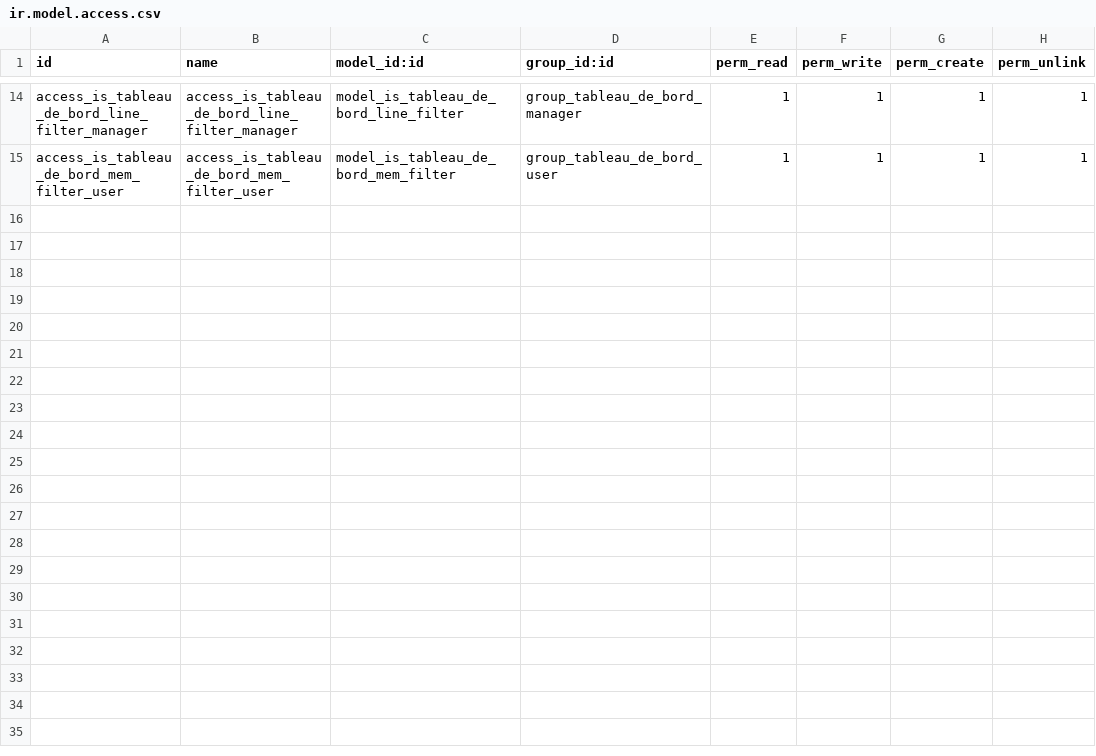
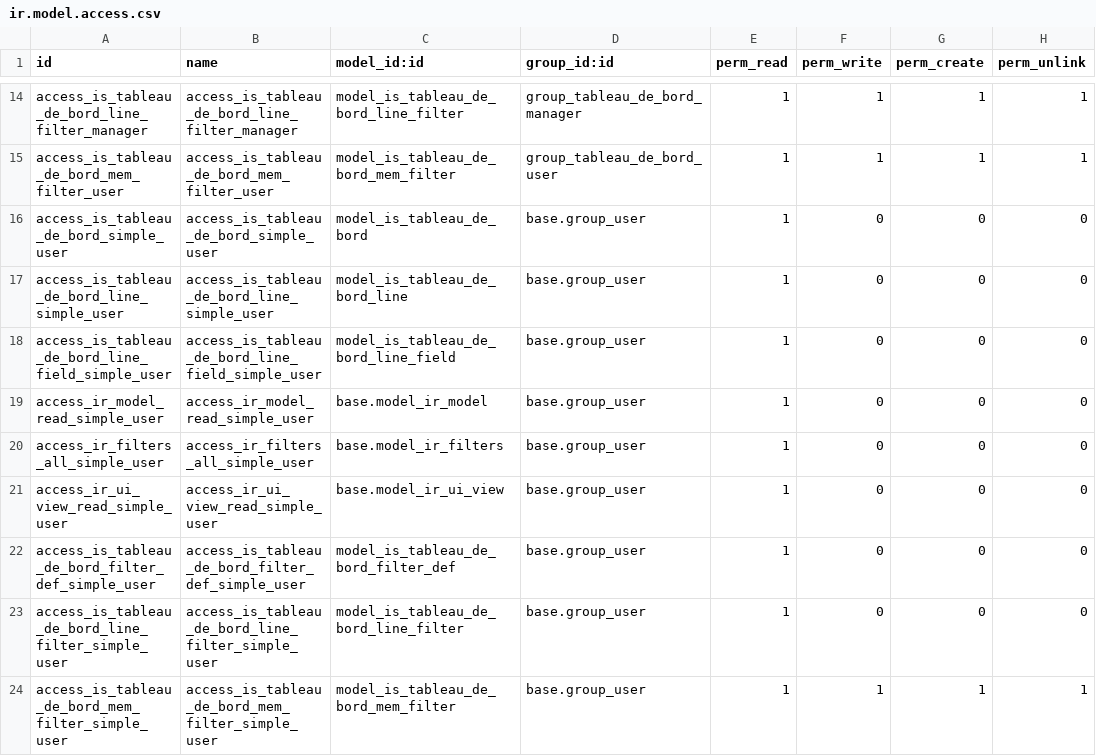
Before and after one commit to tonygalmiche/is_tableau_de_bord16, a CSV file: security/ir.model.access.csv, drawn as a sheet; only a part is shown, gaps mark what is left out; the diff names each change by its address in the sheet, - before the commit and + after, or states it on an @@ line.

Commit message:
add accès aux simple users

```diff
--- a/security/ir.model.access.csv
+++ b/security/ir.model.access.csv
+row 16: access_is_tableau_de_bord_simple_user | access_is_tableau_de_bord_simple_user | model_is_tableau_de_bord | base.group_user | 1 | 0 | 0 | 0
+row 17: access_is_tableau_de_bord_line_simple_user | access_is_tableau_de_bord_line_simple_user | model_is_tableau_de_bord_line | base.group_user | 1 | 0 | 0 | 0
+row 18: access_is_tableau_de_bord_line_field_simple_user | access_is_tableau_de_bord_line_field_simple_user | model_is_tableau_de_bord_line_field | base.group_user | 1 | 0 | 0 | 0
+row 19: access_ir_model_read_simple_user | access_ir_model_read_simple_user | base.model_ir_model | base.group_user | 1 | 0 | 0 | 0
+row 20: access_ir_filters_all_simple_user | access_ir_filters_all_simple_user | base.model_ir_filters | base.group_user | 1 | 0 | 0 | 0
+row 21: access_ir_ui_view_read_simple_user | access_ir_ui_view_read_simple_user | base.model_ir_ui_view | base.group_user | 1 | 0 | 0 | 0
+row 22: access_is_tableau_de_bord_filter_def_simple_user | access_is_tableau_de_bord_filter_def_simple_user | model_is_tableau_de_bord_filter_def | base.group_user | 1 | 0 | 0 | 0
+row 23: access_is_tableau_de_bord_line_filter_simple_user | access_is_tableau_de_bord_line_filter_simple_user | model_is_tableau_de_bord_line_filter | base.group_user | 1 | 0 | 0 | 0
+row 24: access_is_tableau_de_bord_mem_filter_simple_user | access_is_tableau_de_bord_mem_filter_simple_user | model_is_tableau_de_bord_mem_filter | base.group_user | 1 | 1 | 1 | 1
```
Also changed, not shown: 4 other files.
